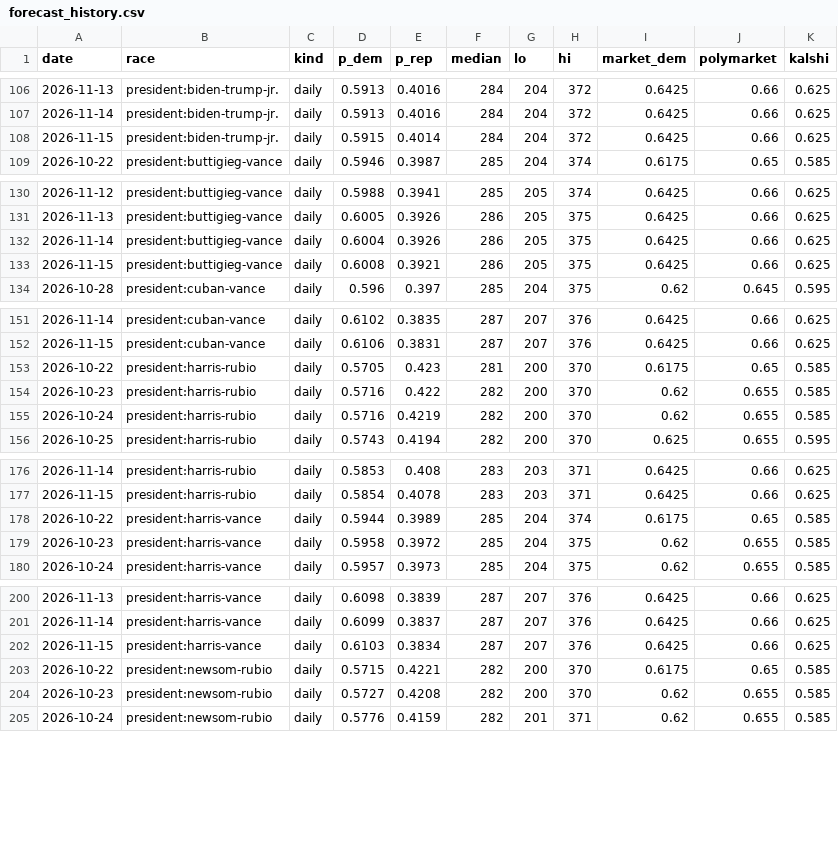
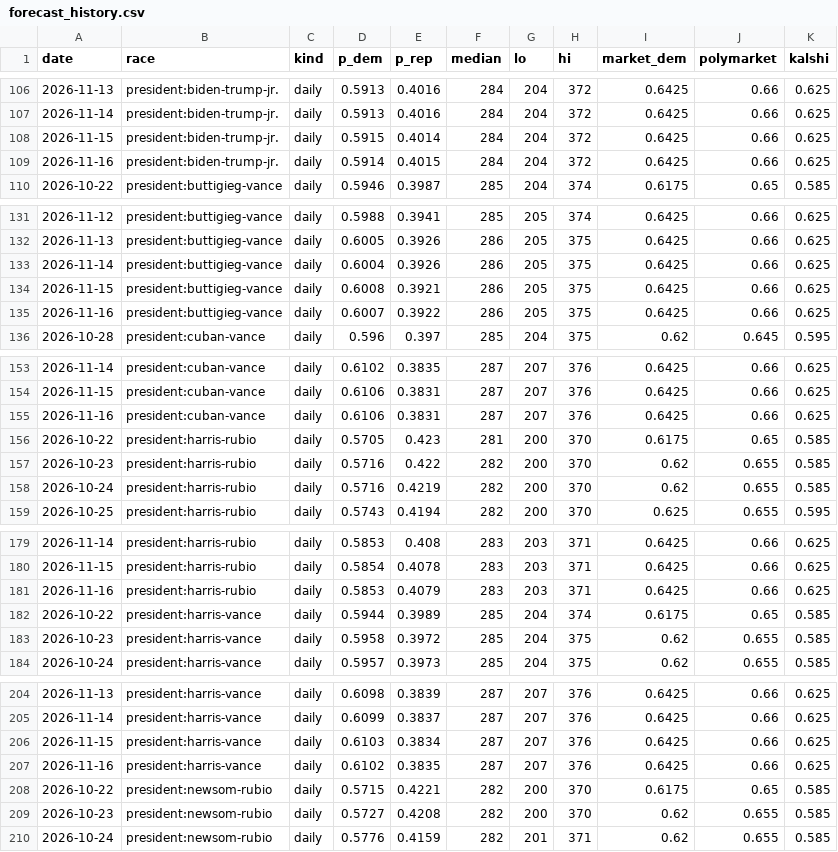
Before and after one commit to M3RK888/PolTracker, a CSV file: data/forecast_history.csv, drawn as a sheet; only a part is shown, gaps mark what is left out; the diff covers the shown part only.

```diff
--- a/data/forecast_history.csv
+++ b/data/forecast_history.csv
@@ -108,2 +108,3 @@ date,race,kind,p_dem,p_rep,median,lo,hi,market_dem,polymarket,kalshi
 2026-11-15,president:biden-trump-jr.,daily,0.5915,0.4014,284,204,372,0.6425,0.66,0.625
+2026-11-16,president:biden-trump-jr.,daily,0.5914,0.4015,284,204,372,0.6425,0.66,0.625
 2026-10-22,president:buttigieg-vance,daily,0.5946,0.3987,285,204,374,0.6175,0.65,0.585
@@ -133,2 +134,3 @@ date,race,kind,p_dem,p_rep,median,lo,hi,market_dem,polymarket,kalshi
 2026-11-15,president:buttigieg-vance,daily,0.6008,0.3921,286,205,375,0.6425,0.66,0.625
+2026-11-16,president:buttigieg-vance,daily,0.6007,0.3922,286,205,375,0.6425,0.66,0.625
 2026-10-28,president:cuban-vance,daily,0.596,0.397,285,204,375,0.62,0.645,0.595
@@ -152,2 +154,3 @@ date,race,kind,p_dem,p_rep,median,lo,hi,market_dem,polymarket,kalshi
 2026-11-15,president:cuban-vance,daily,0.6106,0.3831,287,207,376,0.6425,0.66,0.625
+2026-11-16,president:cuban-vance,daily,0.6106,0.3831,287,207,376,0.6425,0.66,0.625
 2026-10-22,president:harris-rubio,daily,0.5705,0.423,281,200,370,0.6175,0.65,0.585
@@ -177,2 +180,3 @@ date,race,kind,p_dem,p_rep,median,lo,hi,market_dem,polymarket,kalshi
 2026-11-15,president:harris-rubio,daily,0.5854,0.4078,283,203,371,0.6425,0.66,0.625
+2026-11-16,president:harris-rubio,daily,0.5853,0.4079,283,203,371,0.6425,0.66,0.625
 2026-10-22,president:harris-vance,daily,0.5944,0.3989,285,204,374,0.6175,0.65,0.585
@@ -202,2 +206,3 @@ date,race,kind,p_dem,p_rep,median,lo,hi,market_dem,polymarket,kalshi
 2026-11-15,president:harris-vance,daily,0.6103,0.3834,287,207,376,0.6425,0.66,0.625
+2026-11-16,president:harris-vance,daily,0.6102,0.3835,287,207,376,0.6425,0.66,0.625
 2026-10-22,president:newsom-rubio,daily,0.5715,0.4221,282,200,370,0.6175,0.65,0.585
```
Also changed, not shown: 6 added rows elsewhere in this file, data/results_2026.csv, 13 other files.
